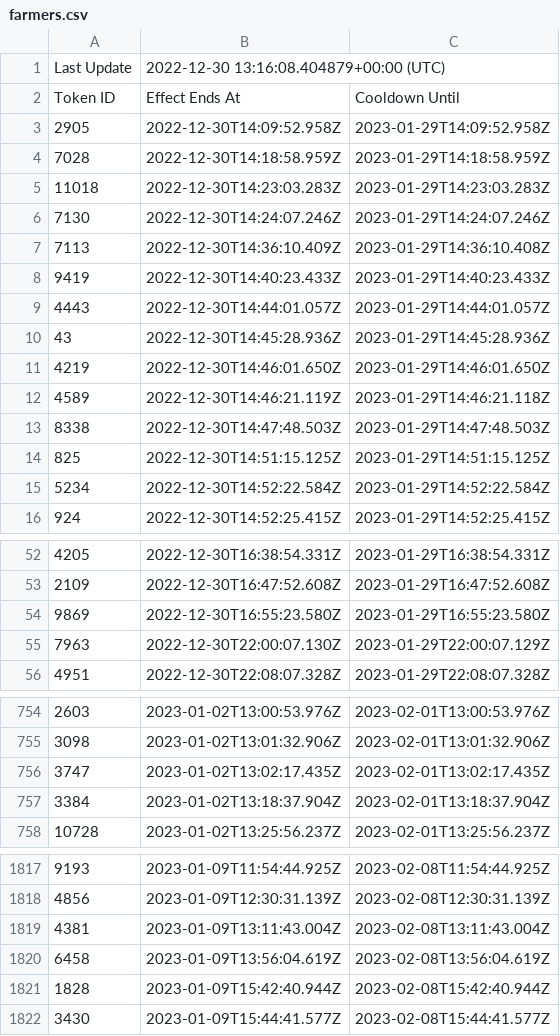
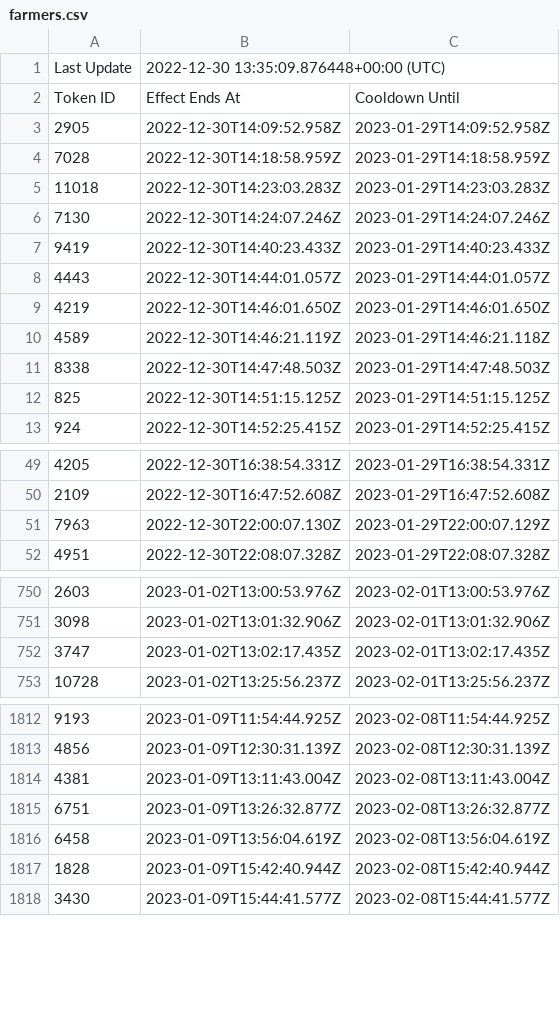
Before and after one commit to terryso/wolfgame_api, a CSV file: farmers.csv, drawn as a sheet; only a part is shown, gaps mark what is left out.

Commit message:
update csv

```diff
--- a/farmers.csv
+++ b/farmers.csv
@@ -1,2 +1,2 @@
-Last Update,2022-12-30 13:16:08.404879+00:00 (UTC),
+Last Update,2022-12-30 13:35:09.876448+00:00 (UTC),
 Token ID,Effect Ends At,Cooldown Until
@@ -6,6 +6,4 @@ Token ID,Effect Ends At,Cooldown Until
 7130,2022-12-30T14:24:07.246Z,2023-01-29T14:24:07.246Z
-7113,2022-12-30T14:36:10.409Z,2023-01-29T14:36:10.408Z
 9419,2022-12-30T14:40:23.433Z,2023-01-29T14:40:23.433Z
 4443,2022-12-30T14:44:01.057Z,2023-01-29T14:44:01.057Z
-43,2022-12-30T14:45:28.936Z,2023-01-29T14:45:28.936Z
 4219,2022-12-30T14:46:01.650Z,2023-01-29T14:46:01.650Z
@@ -14,3 +12,2 @@ Token ID,Effect Ends At,Cooldown Until
 825,2022-12-30T14:51:15.125Z,2023-01-29T14:51:15.125Z
-5234,2022-12-30T14:52:22.584Z,2023-01-29T14:52:22.584Z
 924,2022-12-30T14:52:25.415Z,2023-01-29T14:52:25.415Z
@@ -53,3 +50,2 @@ Token ID,Effect Ends At,Cooldown Until
 2109,2022-12-30T16:47:52.608Z,2023-01-29T16:47:52.608Z
-9869,2022-12-30T16:55:23.580Z,2023-01-29T16:55:23.580Z
 7963,2022-12-30T22:00:07.130Z,2023-01-29T22:00:07.129Z
@@ -756,3 +752,2 @@ Token ID,Effect Ends At,Cooldown Until
 3747,2023-01-02T13:02:17.435Z,2023-02-01T13:02:17.435Z
-3384,2023-01-02T13:18:37.904Z,2023-02-01T13:18:37.904Z
 10728,2023-01-02T13:25:56.237Z,2023-02-01T13:25:56.237Z
@@ -1819,2 +1814,3 @@ Token ID,Effect Ends At,Cooldown Until
 4381,2023-01-09T13:11:43.004Z,2023-02-08T13:11:43.004Z
+6751,2023-01-09T13:26:32.877Z,2023-02-08T13:26:32.877Z
 6458,2023-01-09T13:56:04.619Z,2023-02-08T13:56:04.619Z
```
